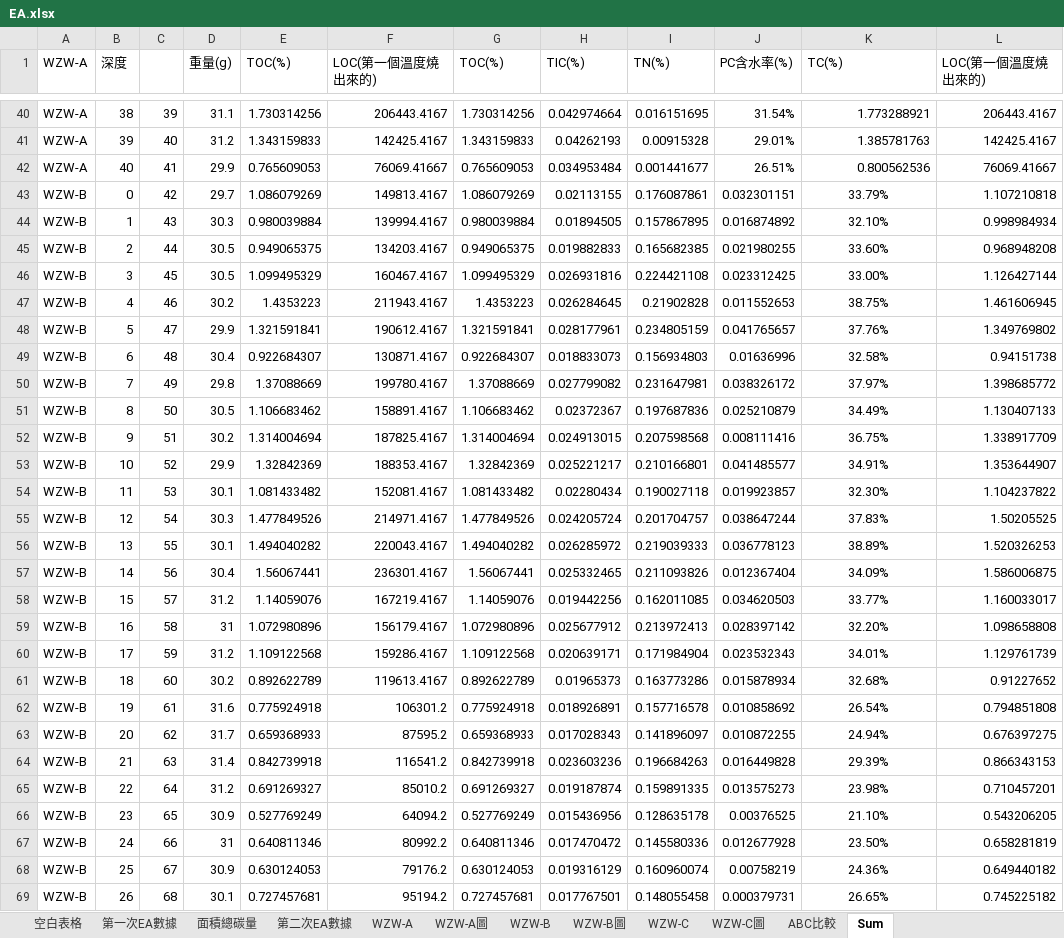
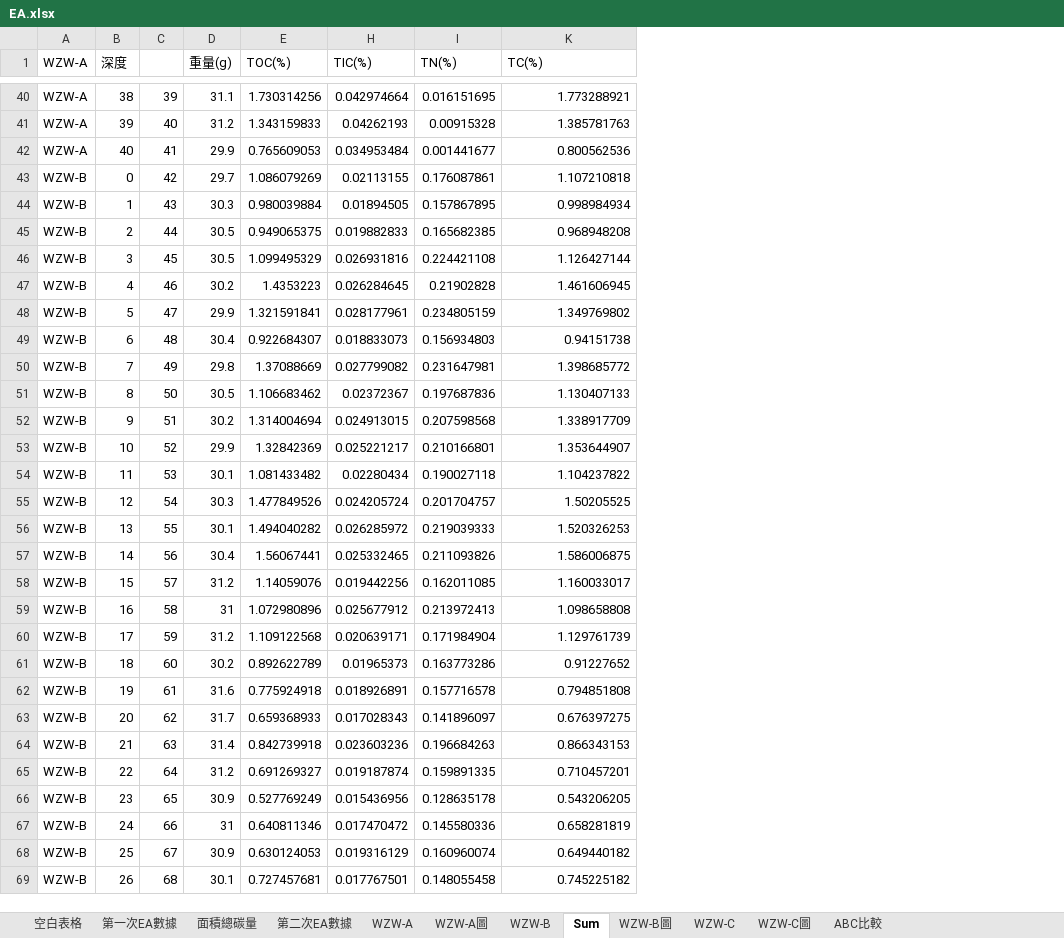
Before and after one commit to Mariiiiiio/2023-Research_Of_Soil_AI_model, an Excel workbook: files/Data/EA/EA.xlsx, sheet Sum, drawn as a sheet; only a part is shown, gaps mark what is left out; values as stored, in another font and other column widths than the file's, no borders; charts and pictures not drawn; 1 other sheet too large or unreadable and not compared; the diff covers the shown part only; the diff names each change by its address in the sheet, - before the commit and + after, or states it on an @@ line.

```diff
--- a/files/Data/EA/EA.xlsx (sheet Sum)
+++ b/files/Data/EA/EA.xlsx (sheet Sum)
@@ sheet tab order changed: 空白表格 | 第一次EA數據 | 面積總碳量 | 第二次EA數據 | WZW-A | WZW-A圖 | WZW-B | Sum | WZW-B圖 | WZW-C | WZW-C圖 | ABC比較 @@
@@ column F (LOC(第一個溫度燒出來的)) hidden, rows 40-69: 206443.4167 | 142425.4167 | 76069.41667 | 149813.4167 | 139994.4167 | 134203.4167 | 160467.4167 | 211943.4167 | 190612.4167 | 130871.4167 | 199780.4167 | 158891.4167 | 187825.4167 | 188353.4167 | 152081.4167 | 214971.4167 | 220043.4167 | 236301.4167 | 167219.4167 | 156179.4167 | 159286.4167 | 119613.4167 | 106301.2 | 87595.2 | 116541.2 | 85010.2 | 64094.2 | 80992.2 | 79176.2 | 95194.2 @@
@@ column G (TOC(%)) hidden, rows 40-69: 1.730314256 | 1.343159833 | 0.765609053 | 1.086079269 | 0.980039884 | 0.949065375 | 1.099495329 | 1.4353223 | 1.321591841 | 0.922684307 | 1.37088669 | 1.106683462 | 1.314004694 | 1.32842369 | 1.081433482 | 1.477849526 | 1.494040282 | 1.56067441 | 1.14059076 | 1.072980896 | 1.109122568 | 0.892622789 | 0.775924918 | 0.659368933 | 0.842739918 | 0.691269327 | 0.527769249 | 0.640811346 | 0.630124053 | 0.727457681 @@
@@ column J (PC含水率(%)) hidden, rows 40-69: 31.54% | 29.01% | 26.51% | 0.032301151 | 0.016874892 | 0.021980255 | 0.023312425 | 0.011552653 | 0.041765657 | 0.01636996 | 0.038326172 | 0.025210879 | 0.008111416 | 0.041485577 | 0.019923857 | 0.038647244 | 0.036778123 | 0.012367404 | 0.034620503 | 0.028397142 | 0.023532343 | 0.015878934 | 0.010858692 | 0.010872255 | 0.016449828 | 0.013575273 | 0.00376525 | 0.012677928 | 0.00758219 | 0.000379731 @@
@@ column L (LOC(第一個溫度燒出來的)) hidden, rows 40-69: 206443.4167 | 142425.4167 | 76069.41667 | 1.107210818 | 0.998984934 | 0.968948208 | 1.126427144 | 1.461606945 | 1.349769802 | 0.94151738 | 1.398685772 | 1.130407133 | 1.338917709 | 1.353644907 | 1.104237822 | 1.50205525 | 1.520326253 | 1.586006875 | 1.160033017 | 1.098658808 | 1.129761739 | 0.91227652 | 0.794851808 | 0.676397275 | 0.866343153 | 0.710457201 | 0.543206205 | 0.658281819 | 0.649440182 | 0.745225182 @@
-K43 (TC(%)): 33.79%
+K43 (TC(%)): 1.107210818
-K43:K69 alignment: center
+K43:K69 alignment: right
-K44 (TC(%)): 32.10%
+K44 (TC(%)): 0.998984934
-K45 (TC(%)): 33.60%
+K45 (TC(%)): 0.968948208
-K46 (TC(%)): 33.00%
+K46 (TC(%)): 1.126427144
-K47 (TC(%)): 38.75%
+K47 (TC(%)): 1.461606945
-K48 (TC(%)): 37.76%
+K48 (TC(%)): 1.349769802
-K49 (TC(%)): 32.58%
+K49 (TC(%)): 0.94151738
-K50 (TC(%)): 37.97%
+K50 (TC(%)): 1.398685772
-K51 (TC(%)): 34.49%
+K51 (TC(%)): 1.130407133
-K52 (TC(%)): 36.75%
+K52 (TC(%)): 1.338917709
-K53 (TC(%)): 34.91%
+K53 (TC(%)): 1.353644907
-K54 (TC(%)): 32.30%
+K54 (TC(%)): 1.104237822
-K55 (TC(%)): 37.83%
+K55 (TC(%)): 1.50205525
-K56 (TC(%)): 38.89%
+K56 (TC(%)): 1.520326253
-K57 (TC(%)): 34.09%
+K57 (TC(%)): 1.586006875
-K58 (TC(%)): 33.77%
+K58 (TC(%)): 1.160033017
-K59 (TC(%)): 32.20%
+K59 (TC(%)): 1.098658808
-K60 (TC(%)): 34.01%
+K60 (TC(%)): 1.129761739
-K61 (TC(%)): 32.68%
+K61 (TC(%)): 0.91227652
-K62 (TC(%)): 26.54%
+K62 (TC(%)): 0.794851808
-K63 (TC(%)): 24.94%
+K63 (TC(%)): 0.676397275
-K64 (TC(%)): 29.39%
+K64 (TC(%)): 0.866343153
-K65 (TC(%)): 23.98%
+K65 (TC(%)): 0.710457201
-K66 (TC(%)): 21.10%
+K66 (TC(%)): 0.543206205
-K67 (TC(%)): 23.50%
+K67 (TC(%)): 0.658281819
-K68 (TC(%)): 24.36%
+K68 (TC(%)): 0.649440182
-K69 (TC(%)): 26.65%
+K69 (TC(%)): 0.745225182
```
Also changed, not shown: 55 edited cells and cell formats elsewhere in this sheet, charts or pictures, 5 other files.
